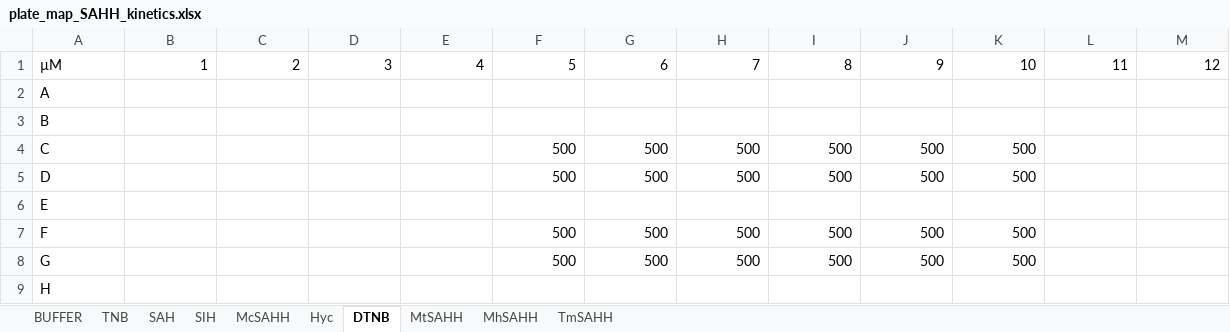
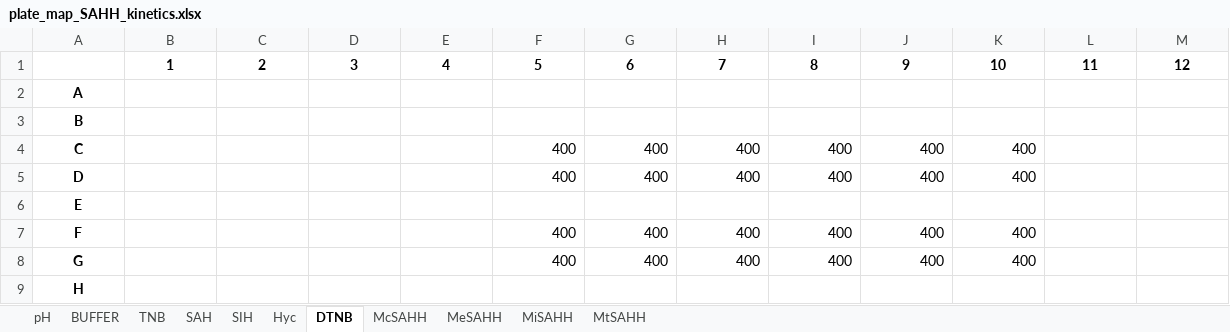
Before and after one commit to haeussma/MTPHandler, an Excel workbook: docs/examples/data/plate_map_SAHH_kinetics.xlsx, sheet DTNB, drawn as a sheet; values as stored, in another font and other column widths than the file's, no borders; the diff names each change by its address in the sheet, - before the commit and + after, or states it on an @@ line.

```diff
--- a/docs/examples/data/plate_map_SAHH_kinetics.xlsx (sheet DTNB)
+++ b/docs/examples/data/plate_map_SAHH_kinetics.xlsx (sheet DTNB)
-sheet tab: MhSAHH
-sheet tab: TmSAHH
+sheet tab: pH
+sheet tab: MeSAHH
+sheet tab: MiSAHH
@@ sheet tab order changed: pH | BUFFER | TNB | SAH | SIH | Hyc | DTNB | McSAHH | MeSAHH | MiSAHH | MtSAHH @@
-A1: µM
+A1: (empty)
@@ B1:M1 bold: off → on, alignment: right → center @@
@@ A2:A9 bold: off → on, alignment: left → center @@
-F4:F5: 500
+F4:F5: 400
-G4:G5: 500
+G4:G5: 400
-H4:H5: 500
+H4:H5: 400
-I4:I5: 500
+I4:I5: 400
-J4:J5: 500
+J4:J5: 400
-K4:K5: 500
+K4:K5: 400
-F7:F8: 500
+F7:F8: 400
-G7:G8: 500
+G7:G8: 400
-H7:H8: 500
+H7:H8: 400
-I7:I8: 500
+I7:I8: 400
-J7:J8: 500
+J7:J8: 400
-K7:K8: 500
+K7:K8: 400
```
Also changed, not shown: sheet MtSAHH, sheet McSAHH, sheet SAH, sheet SIH, sheet Hyc, sheet BUFFER, 1 more sheet, 17 other files.
